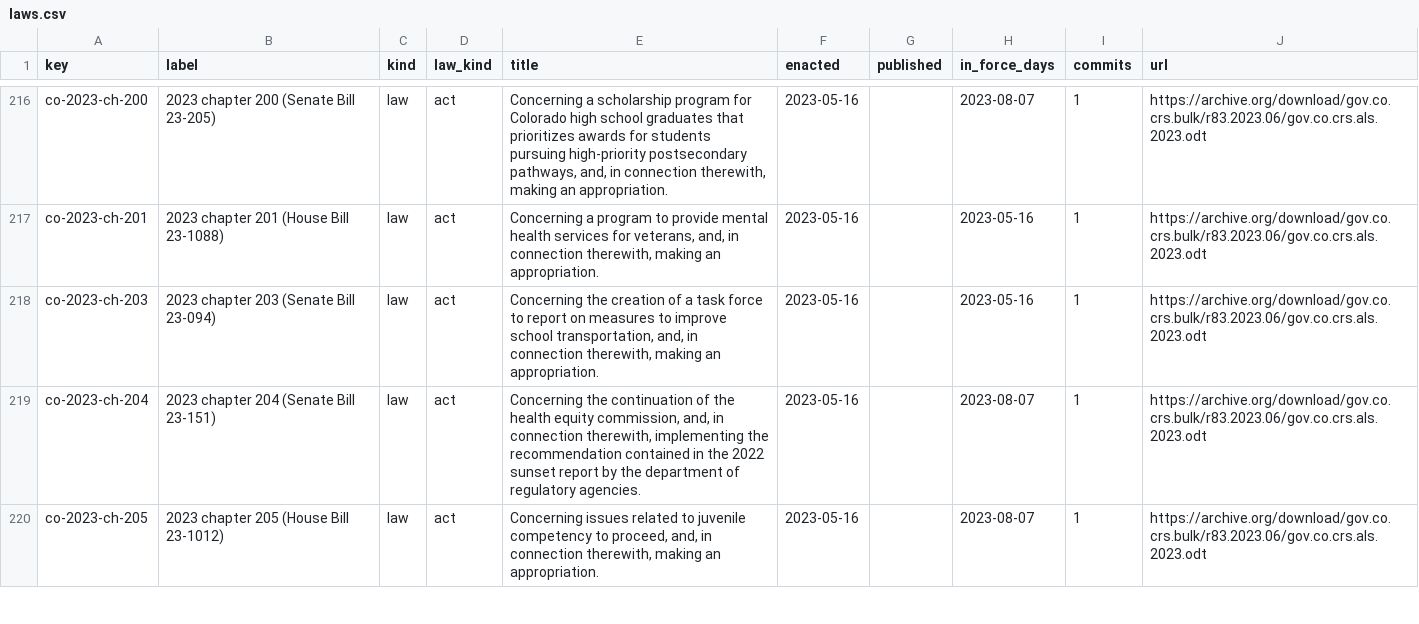
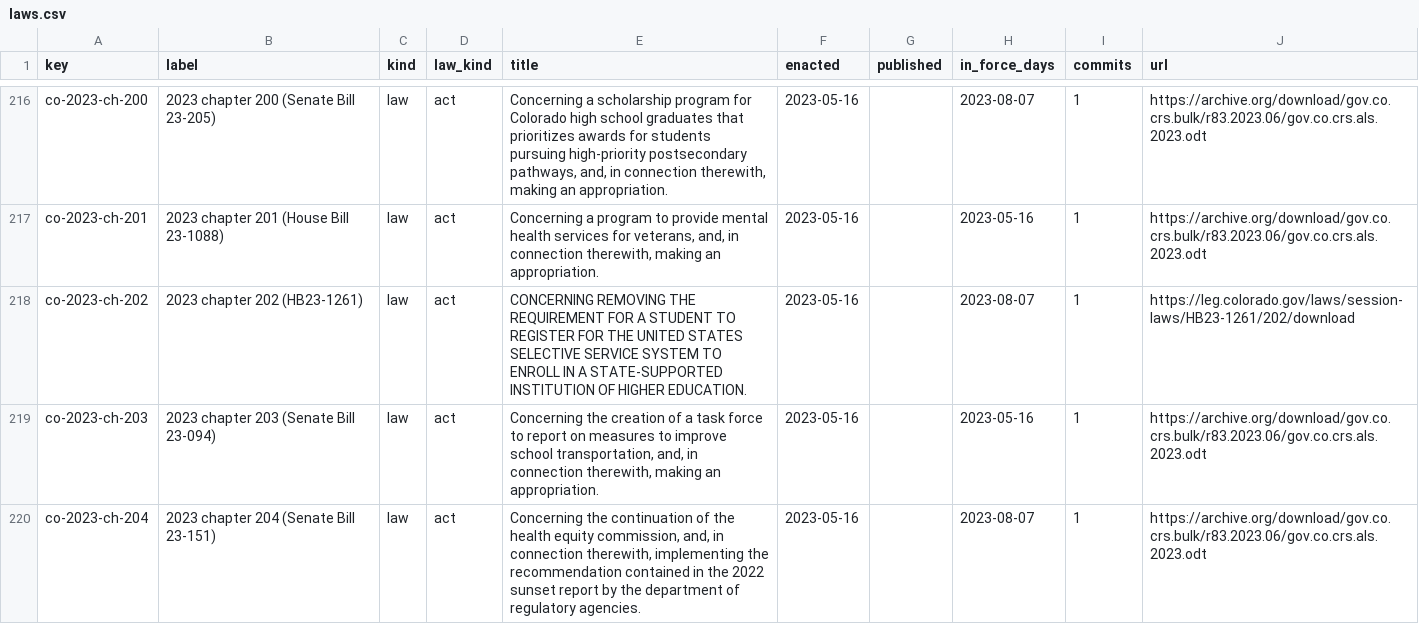
Before and after one commit to lexifina/united-states-colorado-law, a CSV file: data/laws.csv, drawn as a sheet; only a part is shown, gaps mark what is left out; the shorter side is filled out with more unchanged rows; the diff covers the shown part only; the diff names each change by its address in the sheet, - before the commit and + after, or states it on an @@ line.

Commit message:
Documentation, tables, tools and REPRODUCE.md
Appended 3 commits to aacd62790636; corpus sha256 ddc668943e37d2a9e5cf53d47704aae72620b19985d0b31b30e3b7273ec8b1cf, data retrieved 2026-11-13.

Kind: documentation

```diff
--- a/data/laws.csv
+++ b/data/laws.csv
+row 218: co-2023-ch-202 | 2023 chapter 202 (HB23-1261) | law | act | CONCERNING REMOVING THE REQUIREMENT FOR A STUDENT TO REGISTER FOR THE UNITED STATES SELECTIVE SERVICE SYSTEM TO ENROLL IN A STATE-SUPPORTED INSTITUTION OF HIGHER EDUCATION. | 2023-05-16 |  | 2023-08-07 | 1 | https://leg.colorado.gov/laws/session-laws/HB23-1261/202/download
```
Also changed, not shown: 2 added rows elsewhere in this file, data/commits.csv, 11 other files.
